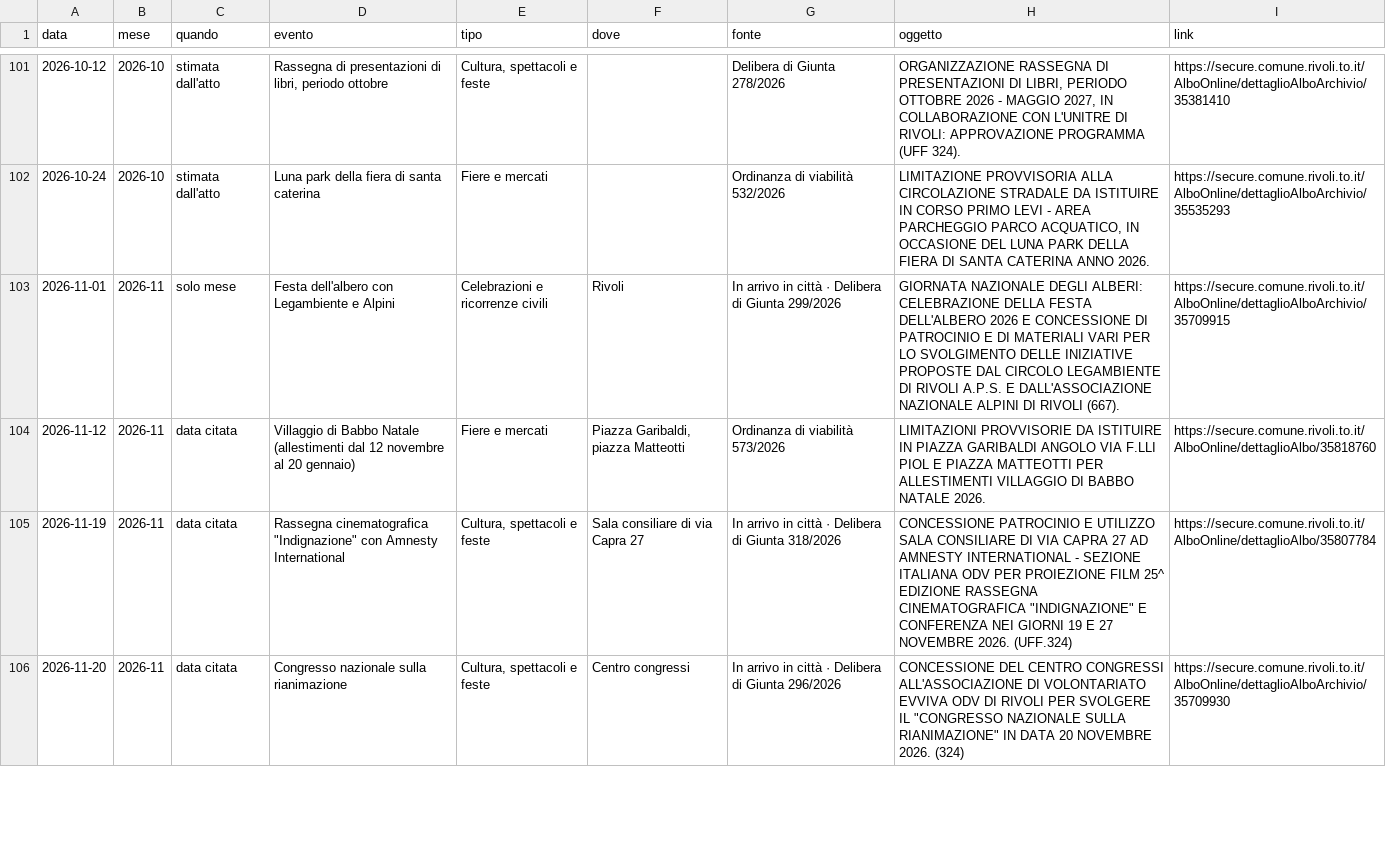
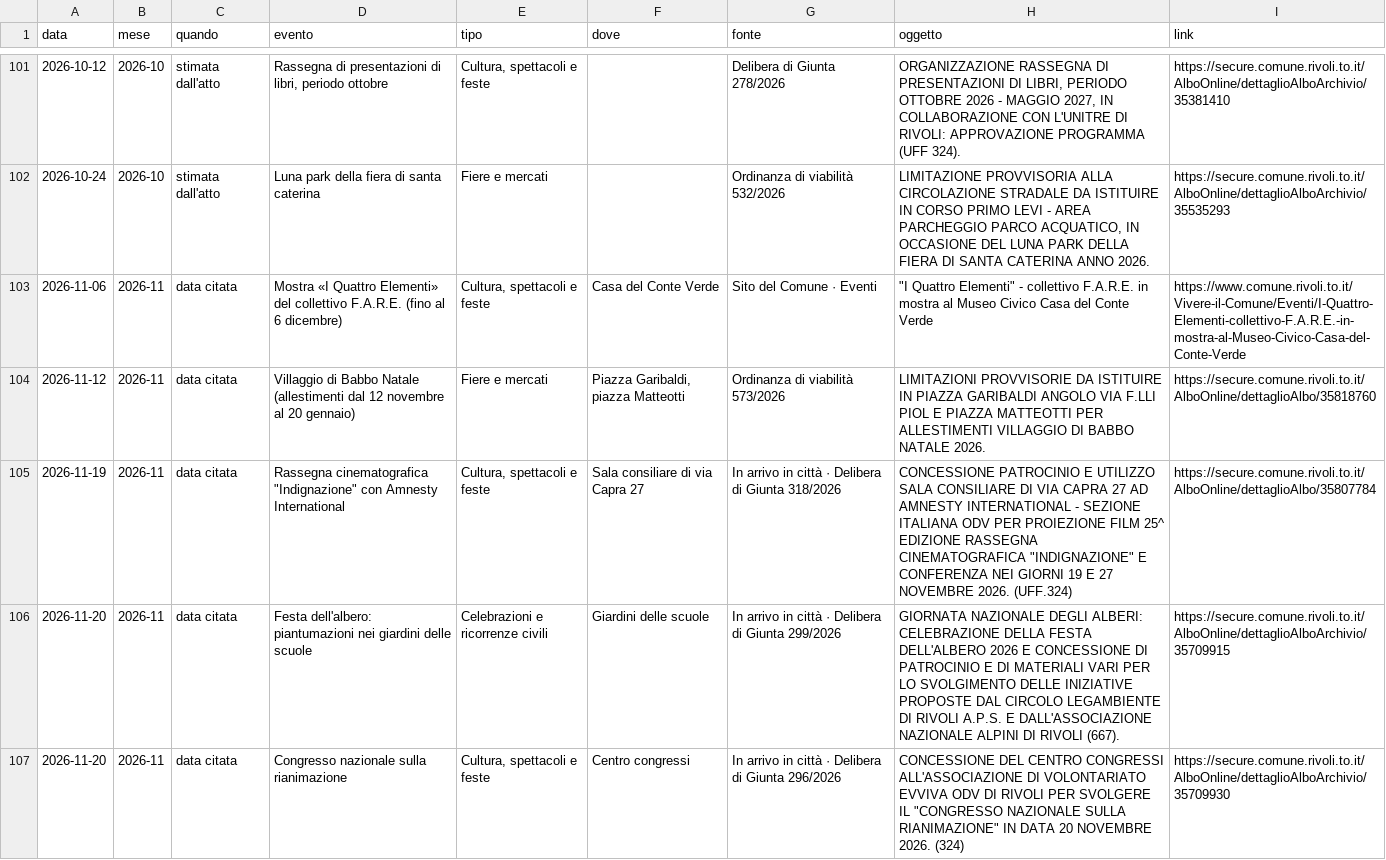
Before and after one commit to hajerty/dashboard-atti-rivoli, a CSV file: data/calendario.csv, drawn as a sheet; only a part is shown, gaps mark what is left out; the diff covers the shown part only.

```diff
--- a/data/calendario.csv
+++ b/data/calendario.csv
@@ -102,5 +102,6 @@ data,mese,quando,evento,tipo,dove,fonte,oggetto,link
 2026-10-24,2026-10,stimata dall'atto,Luna park della fiera di santa caterina,Fiere e mercati,,Ordinanza di viabilità 532/2026,"LIMITAZIONE PROVVISORIA ALLA CIRCOLAZIONE STRADALE DA ISTITUIRE IN CORSO PRIMO LEVI - AREA PARCHEGGIO PARCO ACQUATICO, IN OCCASIONE DEL LUNA PARK DELLA FIERA DI SANTA CATERINA ANNO 2026.",https://secure.comune.rivoli.to.it/AlboOnline/dettaglioAlboArchivio/35535293
-2026-11-01,2026-11,solo mese,Festa dell'albero con Legambiente e Alpini,Celebrazioni e ricorrenze civili,Rivoli,In arrivo in città · Delibera di Giunta 299/2026,GIORNATA NAZIONALE DEGLI ALBERI: CELEBRAZIONE DELLA FESTA DELL'ALBERO 2026 E CONCESSIONE DI PATROCINIO E DI MATERIALI VARI PER LO SVOLGIMENTO DELLE INIZIATIVE PROPOSTE DAL CIRCOLO LEGAMBIENTE DI RIVOLI A.P.S. E DALL'ASSOCIAZIONE NAZIONALE ALPINI DI RIVOLI (667).,https://secure.comune.rivoli.to.it/AlboOnline/dettaglioAlboArchivio/35709915
+2026-11-06,2026-11,data citata,Mostra «I Quattro Elementi» del collettivo F.A.R.E. (fino al 6 dicembre),"Cultura, spettacoli e feste",Casa del Conte Verde,Sito del Comune · Eventi,"""I Quattro Elementi"" - collettivo F.A.R.E. in mostra al Museo Civico Casa del Conte Verde",https://www.comune.rivoli.to.it/Vivere-il-Comune/Eventi/I-Quattro-Elementi-collettivo-F.A.R.E.-in-mostra-al-Museo-Civico-Casa-del-Conte-Verde
 2026-11-12,2026-11,data citata,Villaggio di Babbo Natale (allestimenti dal 12 novembre al 20 gennaio),Fiere e mercati,"Piazza Garibaldi, piazza Matteotti",Ordinanza di viabilità 573/2026,LIMITAZIONI PROVVISORIE DA ISTITUIRE IN PIAZZA GARIBALDI ANGOLO VIA F.LLI PIOL E PIAZZA MATTEOTTI PER ALLESTIMENTI VILLAGGIO DI BABBO NATALE 2026.,https://secure.comune.rivoli.to.it/AlboOnline/dettaglioAlbo/35818760
 2026-11-19,2026-11,data citata,"Rassegna cinematografica ""Indignazione"" con Amnesty International","Cultura, spettacoli e feste",Sala consiliare di via Capra 27,In arrivo in città · Delibera di Giunta 318/2026,"CONCESSIONE PATROCINIO E UTILIZZO SALA CONSILIARE DI VIA CAPRA 27 AD AMNESTY INTERNATIONAL - SEZIONE ITALIANA ODV PER PROIEZIONE FILM 25^ EDIZIONE RASSEGNA CINEMATOGRAFICA ""INDIGNAZIONE"" E CONFERENZA NEI GIORNI 19 E 27 NOVEMBRE 2026. (UFF.324)",https://secure.comune.rivoli.to.it/AlboOnline/dettaglioAlbo/35807784
+2026-11-20,2026-11,data citata,Festa dell'albero: piantumazioni nei giardini delle scuole,Celebrazioni e ricorrenze civili,Giardini delle scuole,In arrivo in città · Delibera di Giunta 299/2026,GIORNATA NAZIONALE DEGLI ALBERI: CELEBRAZIONE DELLA FESTA DELL'ALBERO 2026 E CONCESSIONE DI PATROCINIO E DI MATERIALI VARI PER LO SVOLGIMENTO DELLE INIZIATIVE PROPOSTE DAL CIRCOLO LEGAMBIENTE DI RIVOLI A.P.S. E DALL'ASSOCIAZIONE NAZIONALE ALPINI DI RIVOLI (667).,https://secure.comune.rivoli.to.it/AlboOnline/dettaglioAlboArchivio/35709915
 2026-11-20,2026-11,data citata,Congresso nazionale sulla rianimazione,"Cultura, spettacoli e feste",Centro congressi,In arrivo in città · Delibera di Giunta 296/2026,"CONCESSIONE DEL CENTRO CONGRESSI ALL'ASSOCIAZIONE DI VOLONTARIATO EVVIVA ODV DI RIVOLI PER SVOLGERE IL ""CONGRESSO NAZIONALE SULLA RIANIMAZIONE"" IN DATA 20 NOVEMBRE 2026. (324)",https://secure.comune.rivoli.to.it/AlboOnline/dettaglioAlboArchivio/35709930
```
Also changed, not shown: 9 added rows elsewhere in this file, data/prossimamente.csv, 4 other files.
